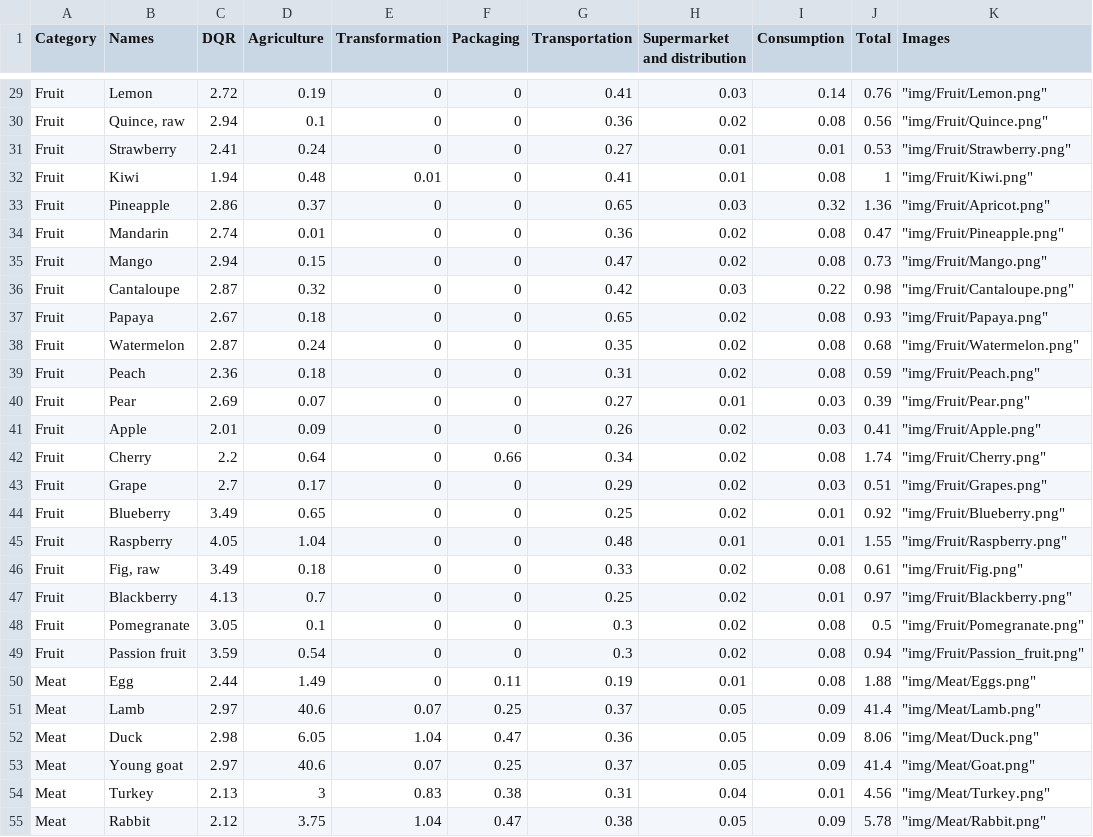
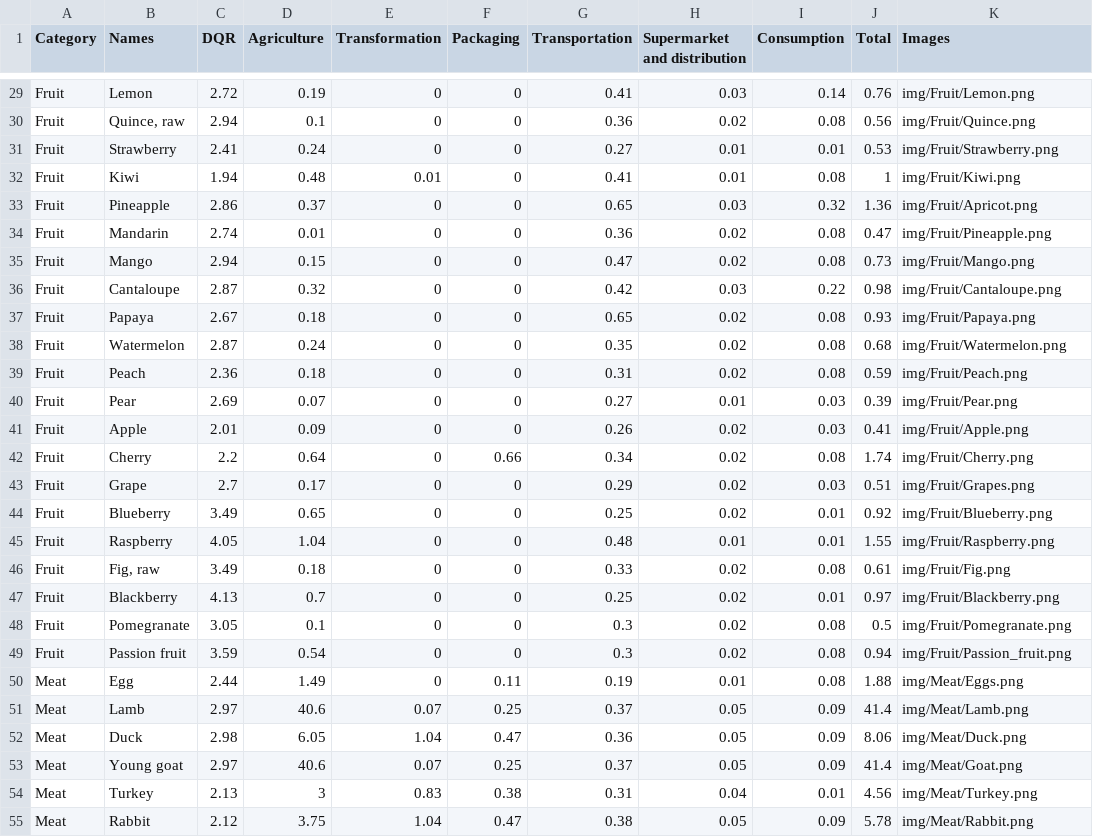
Before and after one commit to RishantGod/Food_Chart, a CSV file: Data_with_pics.csv, drawn as a sheet; only a part is shown, gaps mark what is left out; the diff covers the shown part only; the diff names each change by its address in the sheet, - before the commit and + after, or states it on an @@ line.

```diff
--- a/Data_with_pics.csv
+++ b/Data_with_pics.csv
-K29 (Images): "img/Fruit/Lemon.png"
+K29 (Images): img/Fruit/Lemon.png
-K30 (Images): "img/Fruit/Quince.png"
+K30 (Images): img/Fruit/Quince.png
-K31 (Images): "img/Fruit/Strawberry.png"
+K31 (Images): img/Fruit/Strawberry.png
-K32 (Images): "img/Fruit/Kiwi.png"
+K32 (Images): img/Fruit/Kiwi.png
-K33 (Images): "img/Fruit/Apricot.png"
+K33 (Images): img/Fruit/Apricot.png
-K34 (Images): "img/Fruit/Pineapple.png"
+K34 (Images): img/Fruit/Pineapple.png
-K35 (Images): "img/Fruit/Mango.png"
+K35 (Images): img/Fruit/Mango.png
-K36 (Images): "img/Fruit/Cantaloupe.png"
+K36 (Images): img/Fruit/Cantaloupe.png
-K37 (Images): "img/Fruit/Papaya.png"
+K37 (Images): img/Fruit/Papaya.png
-K38 (Images): "img/Fruit/Watermelon.png"
+K38 (Images): img/Fruit/Watermelon.png
-K39 (Images): "img/Fruit/Peach.png"
+K39 (Images): img/Fruit/Peach.png
-K40 (Images): "img/Fruit/Pear.png"
+K40 (Images): img/Fruit/Pear.png
-K41 (Images): "img/Fruit/Apple.png"
+K41 (Images): img/Fruit/Apple.png
-K42 (Images): "img/Fruit/Cherry.png"
+K42 (Images): img/Fruit/Cherry.png
-K43 (Images): "img/Fruit/Grapes.png"
+K43 (Images): img/Fruit/Grapes.png
-K44 (Images): "img/Fruit/Blueberry.png"
+K44 (Images): img/Fruit/Blueberry.png
-K45 (Images): "img/Fruit/Raspberry.png"
+K45 (Images): img/Fruit/Raspberry.png
-K46 (Images): "img/Fruit/Fig.png"
+K46 (Images): img/Fruit/Fig.png
-K47 (Images): "img/Fruit/Blackberry.png"
+K47 (Images): img/Fruit/Blackberry.png
-K48 (Images): "img/Fruit/Pomegranate.png"
+K48 (Images): img/Fruit/Pomegranate.png
-K49 (Images): "img/Fruit/Passion_fruit.png"
+K49 (Images): img/Fruit/Passion_fruit.png
-K50 (Images): "img/Meat/Eggs.png"
+K50 (Images): img/Meat/Eggs.png
-K51 (Images): "img/Meat/Lamb.png"
+K51 (Images): img/Meat/Lamb.png
-K52 (Images): "img/Meat/Duck.png"
+K52 (Images): img/Meat/Duck.png
-K53 (Images): "img/Meat/Goat.png"
+K53 (Images): img/Meat/Goat.png
-K54 (Images): "img/Meat/Turkey.png"
+K54 (Images): img/Meat/Turkey.png
-K55 (Images): "img/Meat/Rabbit.png"
+K55 (Images): img/Meat/Rabbit.png
```
Also changed, not shown: 69 edited cells elsewhere in this file.
